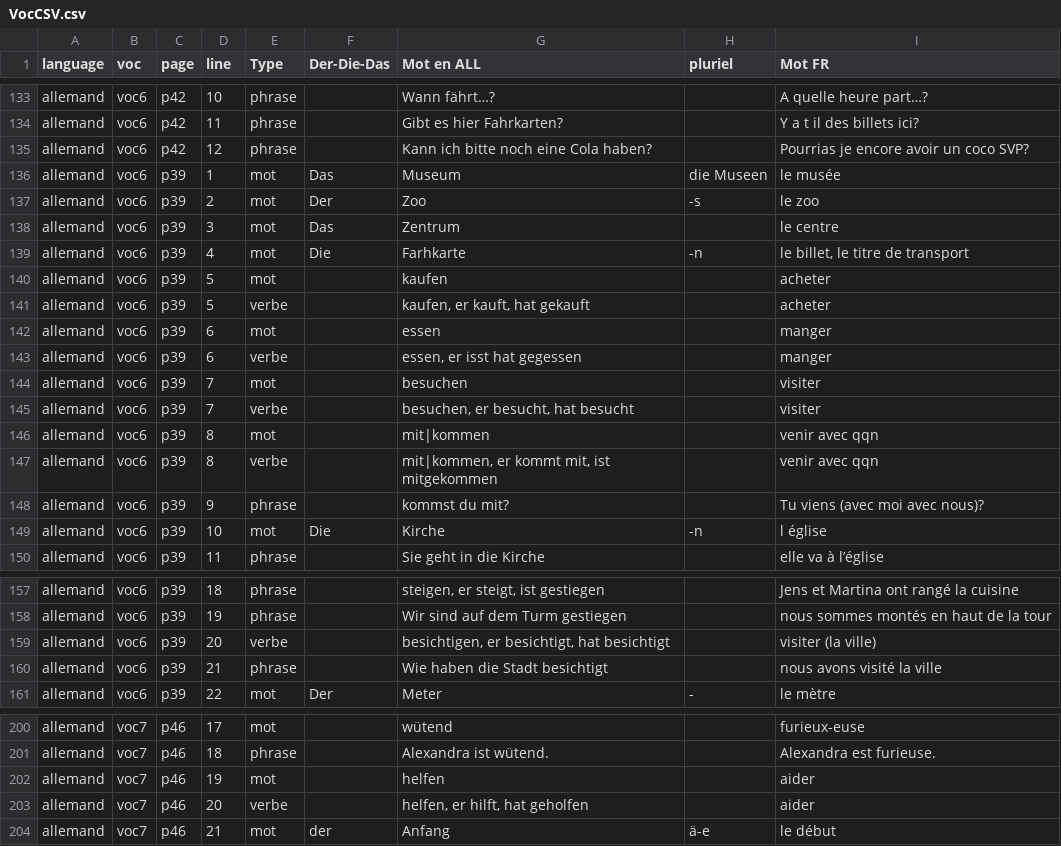
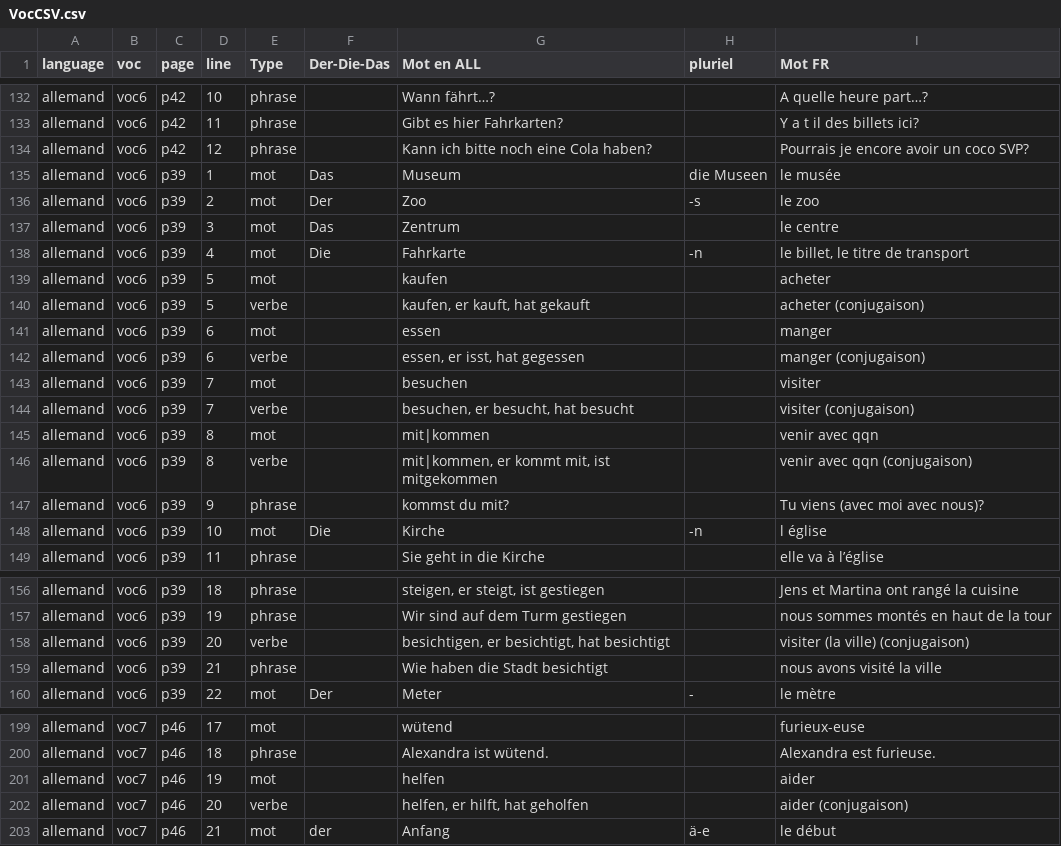
Before and after one commit to Iyaka25747/apprendreList, a CSV file: Saisie-vocabulaire/VocCSV.csv, drawn as a sheet; only a part is shown, gaps mark what is left out; the diff covers the shown part only.

```diff
--- a/Saisie-vocabulaire/VocCSV.csv
+++ b/Saisie-vocabulaire/VocCSV.csv
@@ -134,3 +133,3 @@ allemand;voc6;p42;10;phrase;;Wann fährt…?;;A quelle heure part…?
 allemand;voc6;p42;11;phrase;;Gibt es hier Fahrkarten?;;Y a t il des billets ici?
-allemand;voc6;p42;12;phrase;;Kann ich bitte noch eine Cola haben?;;Pourrias je encore avoir un coco SVP?
+allemand;voc6;p42;12;phrase;;Kann ich bitte noch eine Cola haben?;;Pourrais je encore avoir un coco SVP?
 allemand;voc6;p39;1;mot;Das;Museum;die Museen;le musée
@@ -138,11 +137,11 @@ allemand;voc6;p39;2;mot;Der;Zoo;-s;le zoo
 allemand;voc6;p39;3;mot;Das;Zentrum;;le centre
-allemand;voc6;p39;4;mot;Die;Farhkarte;-n;le billet, le titre de transport
+allemand;voc6;p39;4;mot;Die;Fahrkarte;-n;le billet, le titre de transport
 allemand;voc6;p39;5;mot;;kaufen;;acheter
-allemand;voc6;p39;5;verbe;;kaufen, er kauft, hat gekauft;;acheter
+allemand;voc6;p39;5;verbe;;kaufen, er kauft, hat gekauft;;acheter (conjugaison)
 allemand;voc6;p39;6;mot;;essen;;manger
-allemand;voc6;p39;6;verbe;;essen, er isst hat gegessen;;manger
+allemand;voc6;p39;6;verbe;;essen, er isst, hat gegessen;;manger (conjugaison)
 allemand;voc6;p39;7;mot;;besuchen;;visiter
-allemand;voc6;p39;7;verbe;;besuchen, er besucht, hat besucht;;visiter
+allemand;voc6;p39;7;verbe;;besuchen, er besucht, hat besucht;;visiter (conjugaison)
 allemand;voc6;p39;8;mot;;mit|kommen;;venir avec qqn
-allemand;voc6;p39;8;verbe;;mit|kommen, er kommt mit, ist mitgekommen;;venir avec qqn
+allemand;voc6;p39;8;verbe;;mit|kommen, er kommt mit, ist mitgekommen;;venir avec qqn (conjugaison)
 allemand;voc6;p39;9;phrase;;kommst du mit?;;Tu viens (avec moi avec nous)?
@@ -158,3 +157,3 @@ allemand;voc6;p39;18;phrase;;steigen, er steigt, ist gestiegen;; Jens et Martina
 allemand;voc6;p39;19;phrase;;Wir sind auf dem Turm gestiegen;;nous sommes montés en haut de la tour
-allemand;voc6;p39;20;verbe;;besichtigen, er besichtigt, hat besichtigt;;visiter (la ville)
+allemand;voc6;p39;20;verbe;;besichtigen, er besichtigt, hat besichtigt;;visiter (la ville) (conjugaison)
 allemand;voc6;p39;21;phrase;;Wie haben die Stadt besichtigt;;nous avons visité la ville
@@ -202,3 +201,3 @@ allemand;voc7;p46;18;phrase;;Alexandra ist wütend.;;Alexandra est furieuse.
 allemand;voc7;p46;19;mot;;helfen;;aider
-allemand;voc7;p46;20;verbe;;helfen, er hilft, hat geholfen;;aider
+allemand;voc7;p46;20;verbe;;helfen, er hilft, hat geholfen;;aider (conjugaison)
 allemand;voc7;p46;21;mot;der;Anfang;ä-e;le début
```
Also changed, not shown: 1 removed row and 37 edited cells elsewhere in this file, 6 other files.
